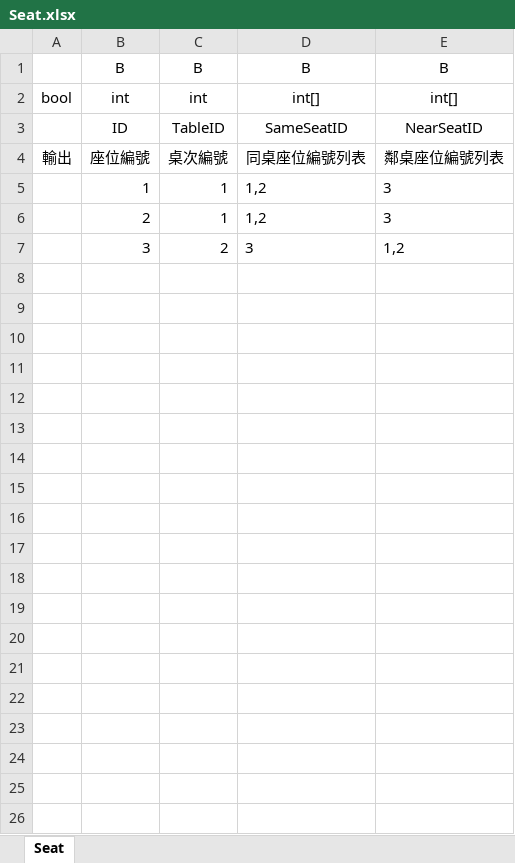
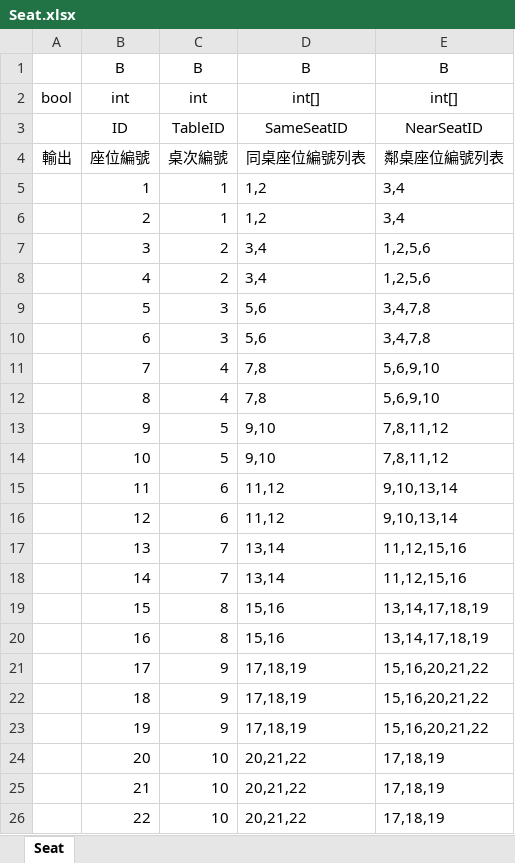
Before and after one commit to yinweli/RovingDiner, an Excel workbook: gamedata/Seat.xlsx, sheet Seat, drawn as a sheet; values as stored, in another font and other column widths than the file's, no borders; the diff names each change by its address in the sheet, - before the commit and + after, or states it on an @@ line.

```diff
--- a/gamedata/Seat.xlsx (sheet Seat)
+++ b/gamedata/Seat.xlsx (sheet Seat)
-E5:E6: 3
+E5:E6: 3,4
-D7: 3
+D7: 3,4
-E7: 1,2
+E7: 1,2,5,6
+row 8:  | 4 | 2 | 3,4 | 1,2,5,6
+row 9:  | 5 | 3 | 5,6 | 3,4,7,8
+row 10:  | 6 | 3 | 5,6 | 3,4,7,8
+row 11:  | 7 | 4 | 7,8 | 5,6,9,10
+row 12:  | 8 | 4 | 7,8 | 5,6,9,10
+row 13:  | 9 | 5 | 9,10 | 7,8,11,12
+row 14:  | 10 | 5 | 9,10 | 7,8,11,12
+row 15:  | 11 | 6 | 11,12 | 9,10,13,14
+row 16:  | 12 | 6 | 11,12 | 9,10,13,14
+row 17:  | 13 | 7 | 13,14 | 11,12,15,16
+row 18:  | 14 | 7 | 13,14 | 11,12,15,16
+row 19:  | 15 | 8 | 15,16 | 13,14,17,18,19
+row 20:  | 16 | 8 | 15,16 | 13,14,17,18,19
+row 21:  | 17 | 9 | 17,18,19 | 15,16,20,21,22
+row 22:  | 18 | 9 | 17,18,19 | 15,16,20,21,22
+row 23:  | 19 | 9 | 17,18,19 | 15,16,20,21,22
+row 24:  | 20 | 10 | 20,21,22 | 17,18,19
+row 25:  | 21 | 10 | 20,21,22 | 17,18,19
+row 26:  | 22 | 10 | 20,21,22 | 17,18,19
```
Also changed, not shown: gamedata/Award.xlsx, gamedata/Card.xlsx, 11 other files.
